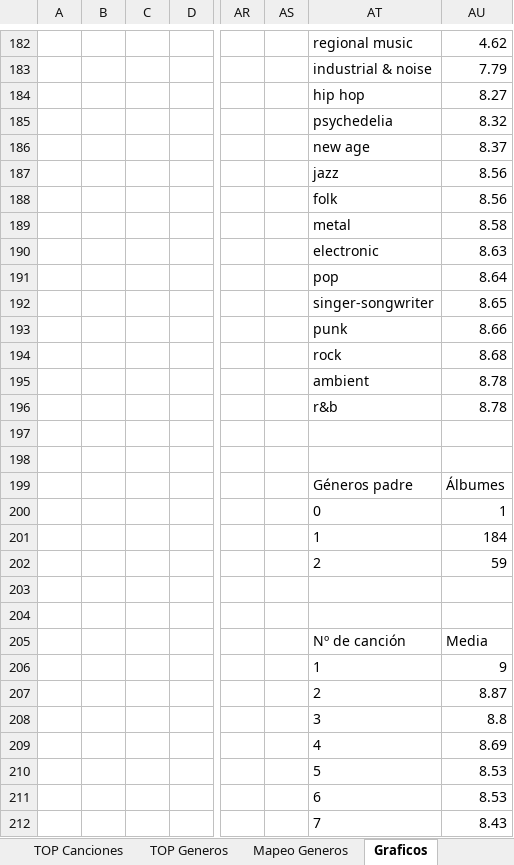
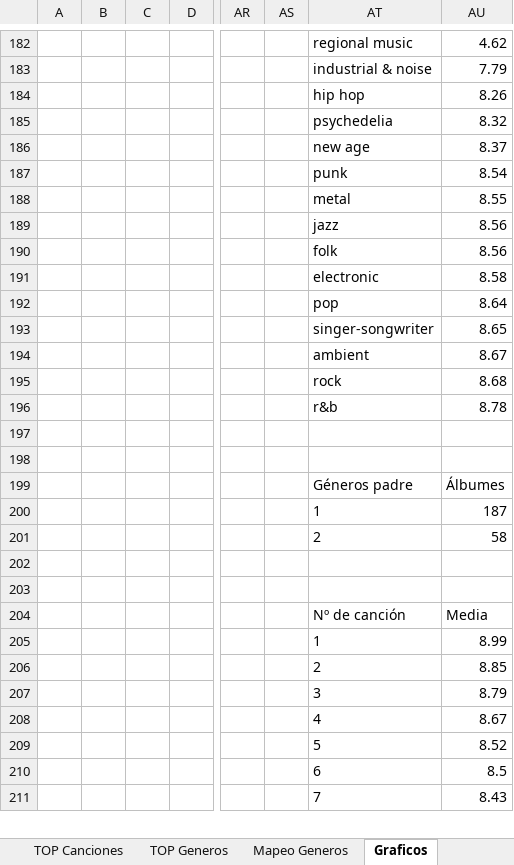
Before and after one commit to miguelrr11/top1000albums, an Excel workbook: 1000albums.xlsx, sheet Graficos, drawn as a sheet; only a part is shown, gaps mark what is left out; values as stored, in another font and other column widths than the file's, no borders; charts and pictures not drawn; removed rows and columns are numbered as before the commit, all else as after; rows hold the shown columns only; the diff covers the shown part only; the diff names each change by its address in the sheet, - before the commit and + after, or states it on an @@ line.

```diff
--- a/1000albums.xlsx (sheet Graficos)
+++ b/1000albums.xlsx (sheet Graficos)
-AU184: 8.27
+AU184: 8.26
+row 187:  |  |  |  |  |  | punk | 8.54
+row 188:  |  |  |  |  |  | metal | 8.55
-AT191: metal
+AT191: electronic
@@ row 190 moved to row 171: electronic @@
-row 193:  |  |  |  |  |  | punk | 8.66
+row 194:  |  |  |  |  |  | ambient | 8.67
-row 195:  |  |  |  |  |  | ambient | 8.78
-row 200:  |  |  |  |  |  | 0 | 1
-AU200: 184
+AU200: 187
-AU201: 59
+AU201: 58
-AU205: 9
+AU205: 8.99
-AU206: 8.87
+AU206: 8.85
-AU207: 8.8
+AU207: 8.79
-AU208: 8.69
+AU208: 8.67
-AU209: 8.53
+AU209: 8.52
-AU210: 8.53
+AU210: 8.5
```
Also changed, not shown: 42 added rows, 38 removed rows and 79 edited cells elsewhere in this sheet, sheet Resumen, sheet Tablas TOP, sheet Albums, sheet Tabla Albums, sheet TOP Generos, sheet TOP Canciones, 2 more sheets, charts or pictures, 1 other file.
